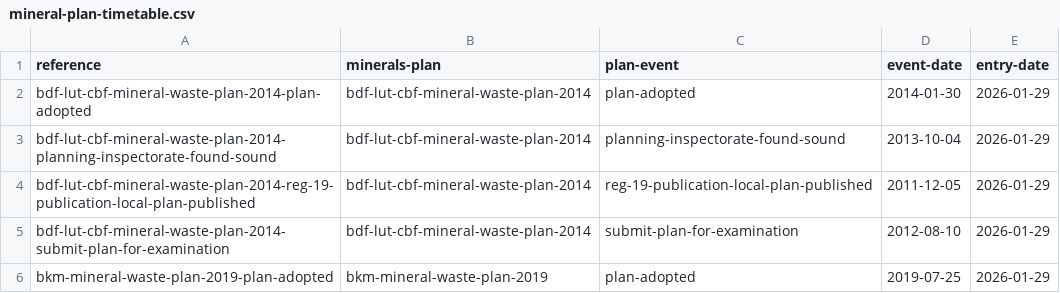
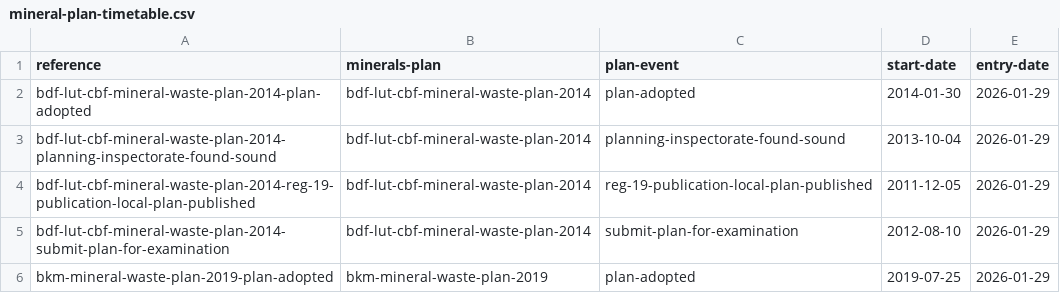
Before and after one commit to digital-land/local-plan-extractor, a CSV file: dataset/mineral-plan-timetable.csv, drawn as a sheet; only a part is shown.

Commit message:
Revert "Change start-date to event-date for timetable datasets"

```diff
--- a/dataset/mineral-plan-timetable.csv
+++ b/dataset/mineral-plan-timetable.csv
@@ -1,2 +1,2 @@
-reference,minerals-plan,plan-event,event-date,entry-date
+reference,minerals-plan,plan-event,start-date,entry-date
 bdf-lut-cbf-mineral-waste-plan-2014-plan-adopted,bdf-lut-cbf-mineral-waste-plan-2014,plan-adopted,2014-01-30,2026-01-29
```
Also changed, not shown: dataset/waste-plan-timetable.csv, 3 other files.
